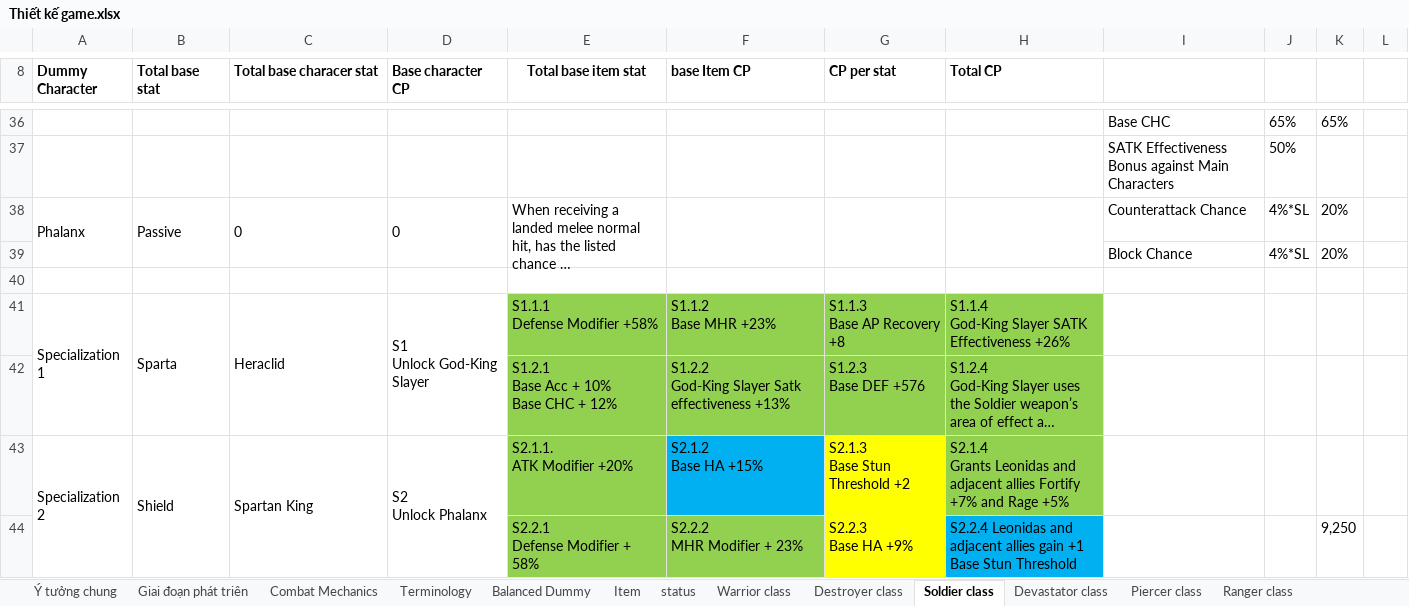
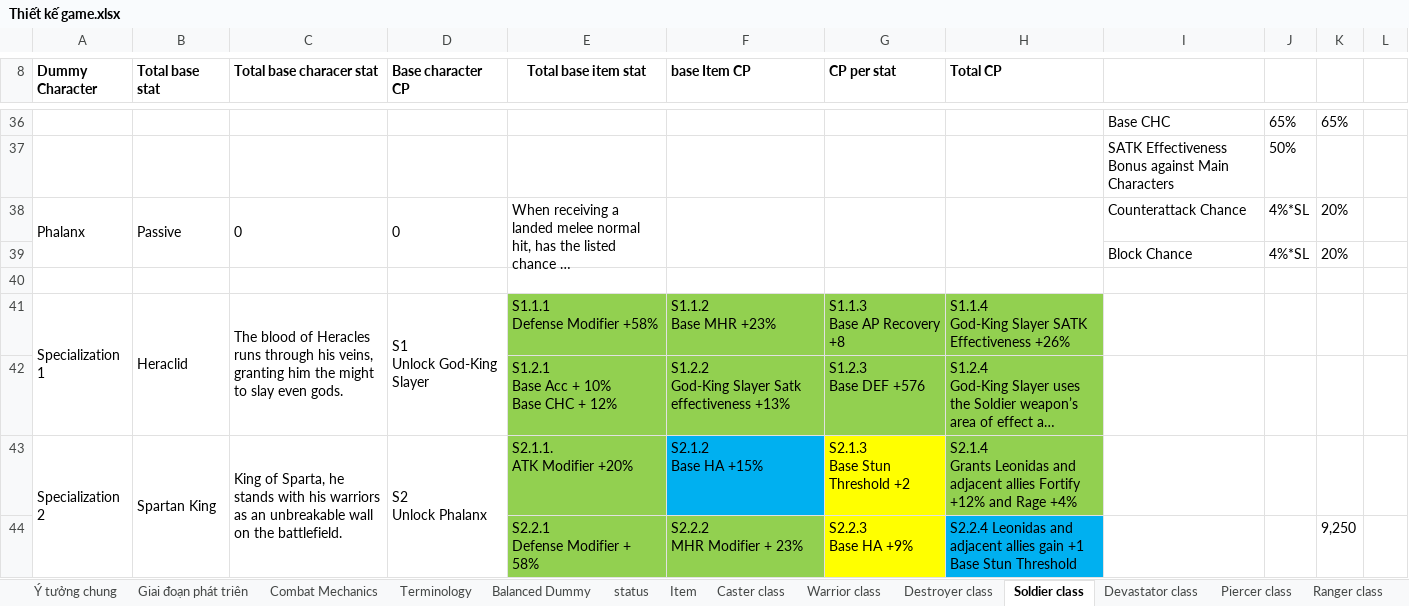
Before and after one commit to phamthach11-create/Avatar-war, an Excel workbook: data/excel/Thiết kế game.xlsx, sheet Soldier class, drawn as a sheet; only a part is shown, gaps mark what is left out; long unchanged cells end in …; values as stored, in another font and other column widths than the file's, no borders; the diff names each change by its address in the sheet, - before the commit and + after, or states it on an @@ line.

```diff
--- a/data/excel/Thiết kế game.xlsx (sheet Soldier class)
+++ b/data/excel/Thiết kế game.xlsx (sheet Soldier class)
+sheet tab: Caster class
@@ sheet tab order changed: Ý tưởng chung | Giai đoạn phát triên | Combat Mechanics | Terminology | Balanced Dummy | status | Item | Caster class | Warrior class | Destroyer class | Soldier class | Devastator class | Piercer class | Ranger class @@
-B41 (Total base stat): Sparta
+B41 (Total base stat): Heraclid
-C41 (Total base characer stat): Heraclid
+C41 (Total base characer stat): The blood of Heracles runs through his veins, granting him the might to slay even gods.
-B43 (Total base stat): Shield
+B43 (Total base stat): Spartan King
-C43 (Total base characer stat): Spartan King
+C43 (Total base characer stat): King of Sparta, he stands with his warriors as an unbreakable wall on the battlefield.
-H43 (Total CP): …allies Fortify +7% and Rage +5%
+H43 (Total CP): …allies Fortify +12% and Rage +4%
```
Also changed, not shown: sheet Destroyer class, sheet Item, sheet Piercer class, sheet status, sheet Warrior class, formulas that keep their value, 50 other files.
